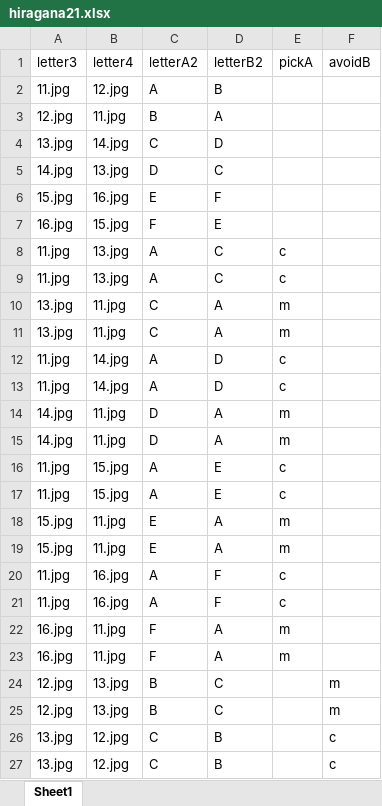
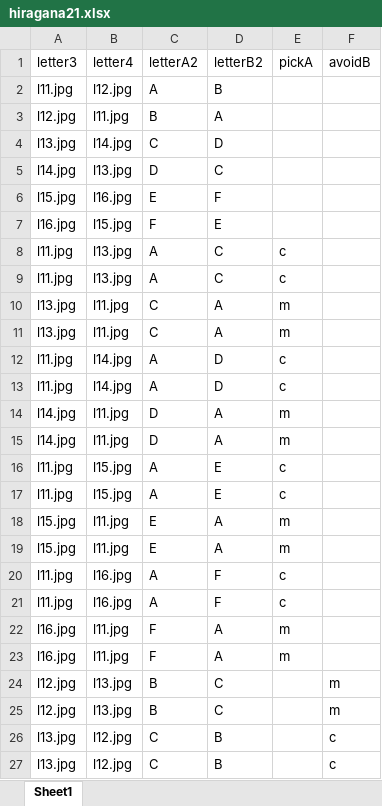
Before and after one commit to m-topor/Probabilistic_Learning_Task, an Excel workbook: hiragana21.xlsx, sheet Sheet1, drawn as a sheet; only a part is shown; values as stored, in another font and other column widths than the file's, no borders; the diff covers the shown part only; the diff names each change by its address in the sheet, - before the commit and + after, or states it on an @@ line.

```diff
--- a/hiragana21.xlsx (sheet Sheet1)
+++ b/hiragana21.xlsx (sheet Sheet1)
-A2: 11.jpg
+A2: l11.jpg
-B2: 12.jpg
+B2: l12.jpg
-A3: 12.jpg
+A3: l12.jpg
-B3: 11.jpg
+B3: l11.jpg
-A4: 13.jpg
+A4: l13.jpg
-B4: 14.jpg
+B4: l14.jpg
-A5: 14.jpg
+A5: l14.jpg
-B5: 13.jpg
+B5: l13.jpg
-A6: 15.jpg
+A6: l15.jpg
-B6: 16.jpg
+B6: l16.jpg
-A7: 16.jpg
+A7: l16.jpg
-B7: 15.jpg
+B7: l15.jpg
-A8:A9: 11.jpg
+A8:A9: l11.jpg
-B8:B9: 13.jpg
+B8:B9: l13.jpg
-A10:A11: 13.jpg
+A10:A11: l13.jpg
-B10:B11: 11.jpg
+B10:B11: l11.jpg
-A12:A13: 11.jpg
+A12:A13: l11.jpg
-B12:B13: 14.jpg
+B12:B13: l14.jpg
-A14:A15: 14.jpg
+A14:A15: l14.jpg
-B14:B15: 11.jpg
+B14:B15: l11.jpg
-A16:A17: 11.jpg
+A16:A17: l11.jpg
-B16:B17: 15.jpg
+B16:B17: l15.jpg
-A18:A19: 15.jpg
+A18:A19: l15.jpg
-B18:B19: 11.jpg
+B18:B19: l11.jpg
-A20:A21: 11.jpg
+A20:A21: l11.jpg
-B20:B21: 16.jpg
+B20:B21: l16.jpg
-A22:A23: 16.jpg
+A22:A23: l16.jpg
-B22:B23: 11.jpg
+B22:B23: l11.jpg
-A24:A25: 12.jpg
+A24:A25: l12.jpg
-B24:B25: 13.jpg
+B24:B25: l13.jpg
-A26:A27: 13.jpg
+A26:A27: l13.jpg
-B26:B27: 12.jpg
+B26:B27: l12.jpg
```
Also changed, not shown: 40 edited cells elsewhere in this sheet, hiragana11.xlsx, hiragana31.xlsx, 3 other files.
